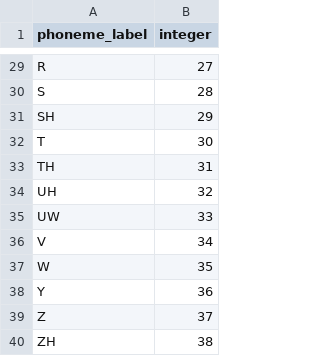
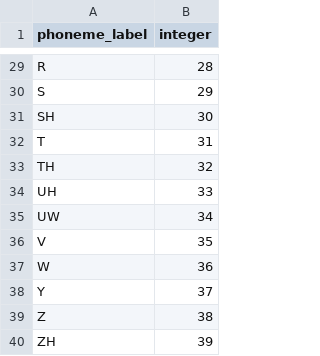
Before and after one commit to TomLisankie/Udacity-Projects, a CSV file: ml-nanodegree/ML Nanodegree Resources/projects/capstone/phonemes_to_int.csv, drawn as a sheet; only a part is shown, gaps mark what is left out; the diff covers the shown part only; the diff names each change by its address in the sheet, - before the commit and + after, or states it on an @@ line.

```diff
--- a/ml-nanodegree/ML Nanodegree Resources/projects/capstone/phonemes_to_int.csv
+++ b/ml-nanodegree/ML Nanodegree Resources/projects/capstone/phonemes_to_int.csv
-B29 (integer): 27
+B29 (integer): 28
-B30 (integer): 28
+B30 (integer): 29
-B31 (integer): 29
+B31 (integer): 30
-B32 (integer): 30
+B32 (integer): 31
-B33 (integer): 31
+B33 (integer): 32
-B34 (integer): 32
+B34 (integer): 33
-B35 (integer): 33
+B35 (integer): 34
-B36 (integer): 34
+B36 (integer): 35
-B37 (integer): 35
+B37 (integer): 36
-B38 (integer): 36
+B38 (integer): 37
-B39 (integer): 37
+B39 (integer): 38
-B40 (integer): 38
+B40 (integer): 39
```
Also changed, not shown: 27 edited cells elsewhere in this file, 6 other files.
